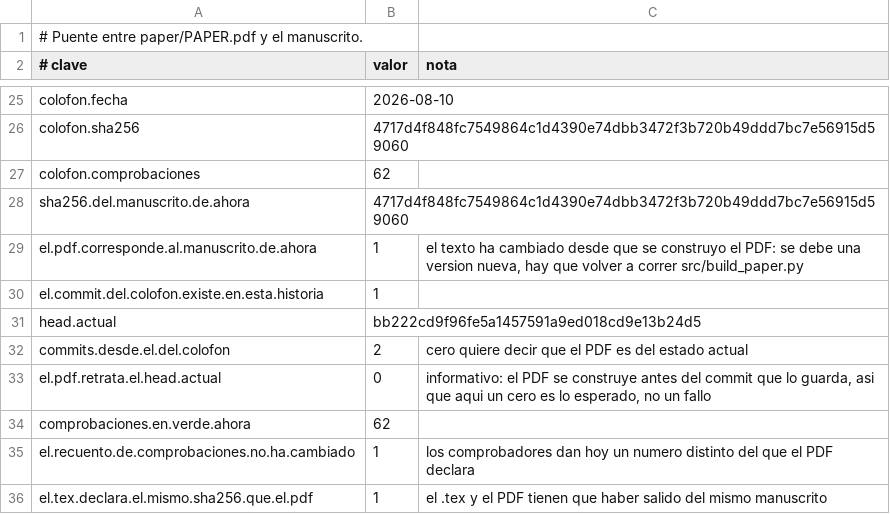
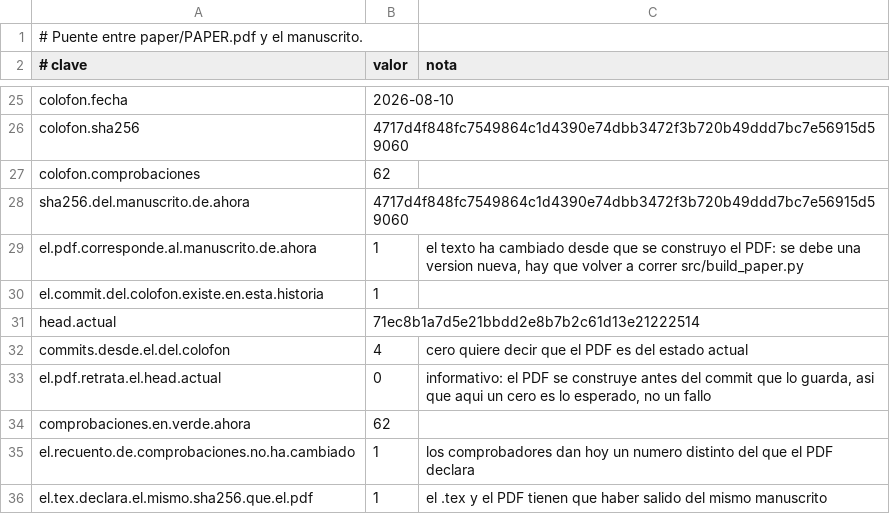
Before and after one commit to Probatorium/forced-counts, a TSV file: results/pdf-bridge.tsv, drawn as a sheet; only a part is shown, gaps mark what is left out.

Commit message:
Salidas de los comprobadores de la corrida final
results/pdf-bridge.tsv y results/mutation-test.tsv de la ultima pasada, con el
puente ya validando el PDF entregado.

```diff
--- a/results/pdf-bridge.tsv
+++ b/results/pdf-bridge.tsv
@@ -30,4 +30,4 @@ el.pdf.corresponde.al.manuscrito.de.ahora	1	el texto ha cambiado desde que se co
 el.commit.del.colofon.existe.en.esta.historia	1	
-head.actual	bb222cd9f96fe5a1457591a9ed018cd9e13b24d5	
-commits.desde.el.del.colofon	2	cero quiere decir que el PDF es del estado actual
+head.actual	71ec8b1a7d5e21bbdd2e8b7b2c61d13e21222514	
+commits.desde.el.del.colofon	4	cero quiere decir que el PDF es del estado actual
 el.pdf.retrata.el.head.actual	0	informativo: el PDF se construye antes del commit que lo guarda, asi que aqui un cero es lo esperado, no un fallo
```
Also changed, not shown: results/mutation-test.tsv.
